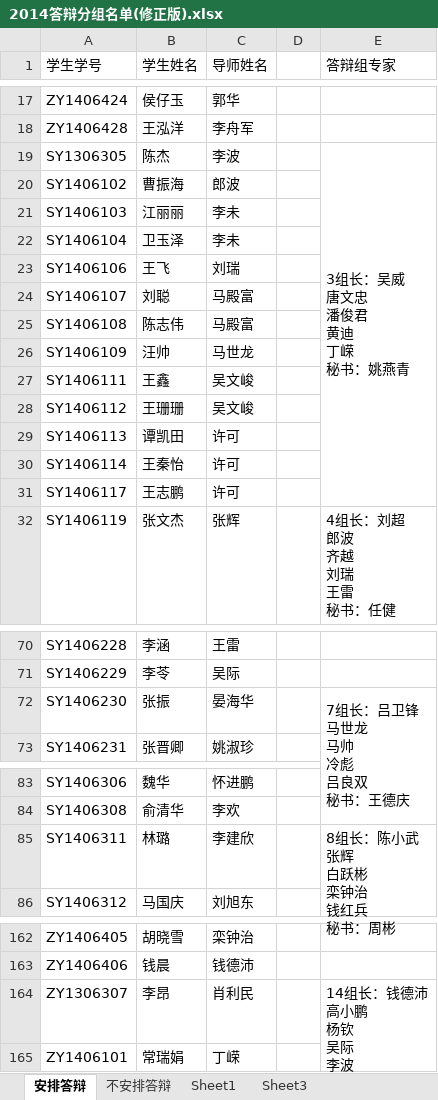
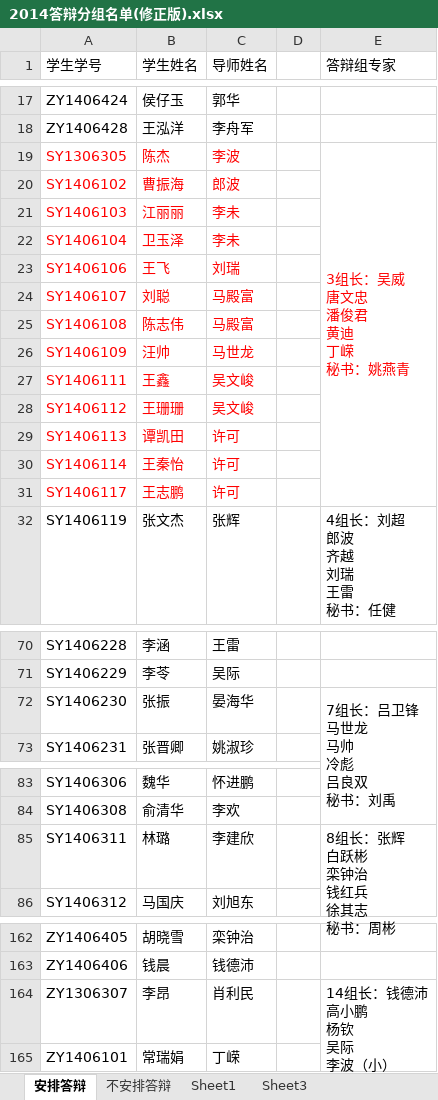
Before and after one commit to destiny1991/--2014--destiny, an Excel workbook: 答辩/2014答辩分组名单(修正版).xlsx, sheet 安排答辩, drawn as a sheet; only a part is shown, gaps mark what is left out; values as stored, in another font and other column widths than the file's, no borders; ↵ is a line break in a cell; the diff covers the shown part only; the diff names each change by its address in the sheet, - before the commit and + after, or states it on an @@ line.

```diff
--- a/答辩/2014答辩分组名单(修正版).xlsx (sheet 安排答辩)
+++ b/答辩/2014答辩分组名单(修正版).xlsx (sheet 安排答辩)
-A19:C31 text colour: black
+A19:C31 text colour: #FF0000
-E19 text colour: black
+E19 text colour: #FF0000
-E72 (答辩组专家): 7组长：吕卫锋 ↵ 马世龙 ↵ 马帅 ↵ 冷彪 ↵ 吕良双 ↵ 秘书：王德庆
+E72 (答辩组专家): 7组长：吕卫锋 ↵ 马世龙 ↵ 马帅 ↵ 冷彪 ↵ 吕良双 ↵ 秘书：刘禹
-E85 (答辩组专家): 8组长：陈小武 ↵ 张辉 ↵ 白跃彬 ↵ 栾钟治 ↵ 钱红兵 ↵ 秘书：周彬
+E85 (答辩组专家): 8组长：张辉 ↵ 白跃彬 ↵ 栾钟治 ↵ 钱红兵 ↵ 徐其志 ↵ 秘书：周彬
-E164 (答辩组专家): 14组长：钱德沛 ↵ 高小鹏 ↵ 杨钦 ↵ 吴际 ↵ 李波 ↵ 秘书：杨海龙
+E164 (答辩组专家): 14组长：钱德沛 ↵ 高小鹏 ↵ 杨钦 ↵ 吴际 ↵ 李波（小） ↵ 秘书：杨海龙
```
Also changed, not shown: 1 edited cell elsewhere in this sheet, 5 other files.
